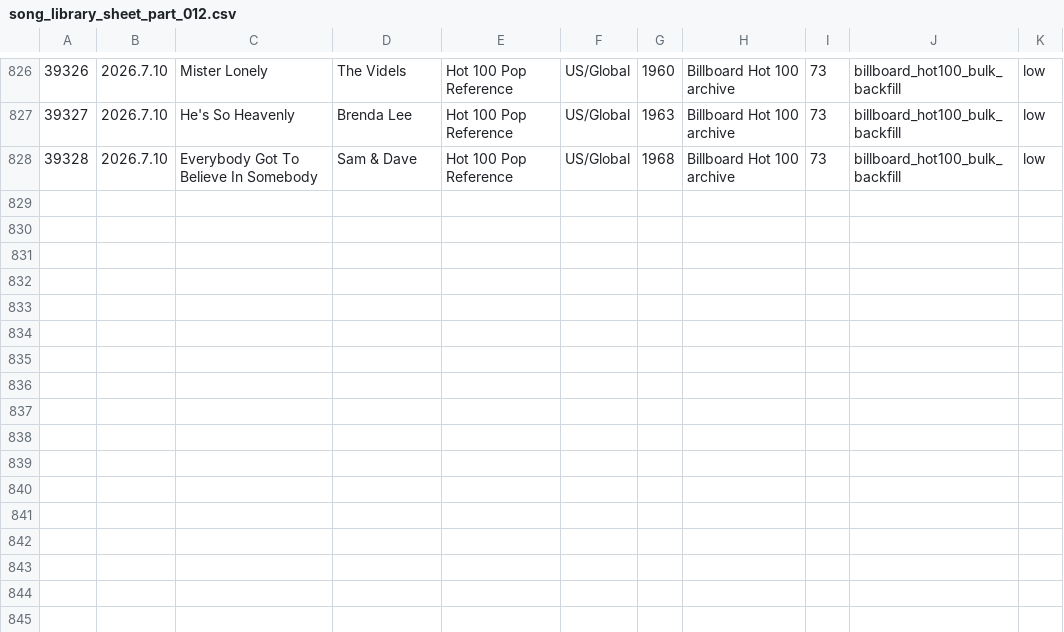
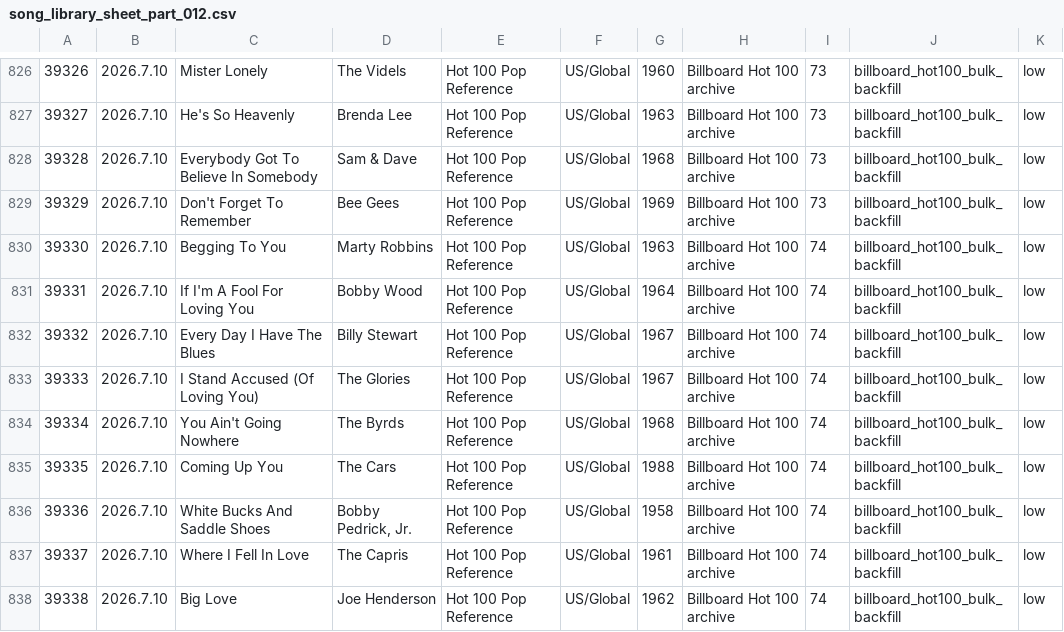
Before and after one commit to AhnYoungseok/producing, a CSV file: cloud_ledger/sheet_chunks/song_library_sheet_part_012.csv, drawn as a sheet; only a part is shown, gaps mark what is left out.

```diff
--- a/cloud_ledger/sheet_chunks/song_library_sheet_part_012.csv
+++ b/cloud_ledger/sheet_chunks/song_library_sheet_part_012.csv
@@ -828 +828,11 @@
 39328,2026.7.10,Everybody Got To Believe In Somebody,Sam & Dave,Hot 100 Pop Reference,US/Global,1968,Billboard Hot 100 archive,73,billboard_hot100_bulk_backfill,low
+39329,2026.7.10,Don't Forget To Remember,Bee Gees,Hot 100 Pop Reference,US/Global,1969,Billboard Hot 100 archive,73,billboard_hot100_bulk_backfill,low
+39330,2026.7.10,Begging To You,Marty Robbins,Hot 100 Pop Reference,US/Global,1963,Billboard Hot 100 archive,74,billboard_hot100_bulk_backfill,low
+39331,2026.7.10,If I'm A Fool For Loving You,Bobby Wood,Hot 100 Pop Reference,US/Global,1964,Billboard Hot 100 archive,74,billboard_hot100_bulk_backfill,low
+39332,2026.7.10,Every Day I Have The Blues,Billy Stewart,Hot 100 Pop Reference,US/Global,1967,Billboard Hot 100 archive,74,billboard_hot100_bulk_backfill,low
+39333,2026.7.10,I Stand Accused (Of Loving You),The Glories,Hot 100 Pop Reference,US/Global,1967,Billboard Hot 100 archive,74,billboard_hot100_bulk_backfill,low
+39334,2026.7.10,You Ain't Going Nowhere,The Byrds,Hot 100 Pop Reference,US/Global,1968,Billboard Hot 100 archive,74,billboard_hot100_bulk_backfill,low
+39335,2026.7.10,Coming Up You,The Cars,Hot 100 Pop Reference,US/Global,1988,Billboard Hot 100 archive,74,billboard_hot100_bulk_backfill,low
+39336,2026.7.10,White Bucks And Saddle Shoes,"Bobby Pedrick, Jr.",Hot 100 Pop Reference,US/Global,1958,Billboard Hot 100 archive,74,billboard_hot100_bulk_backfill,low
+39337,2026.7.10,Where I Fell In Love,The Capris,Hot 100 Pop Reference,US/Global,1961,Billboard Hot 100 archive,74,billboard_hot100_bulk_backfill,low
+39338,2026.7.10,Big Love,Joe Henderson,Hot 100 Pop Reference,US/Global,1962,Billboard Hot 100 archive,74,billboard_hot100_bulk_backfill,low
```
Also changed, not shown: cloud_ledger/sheet_chunks/summary_sheet.csv, cloud_ledger/summary.csv, 1 other file.
